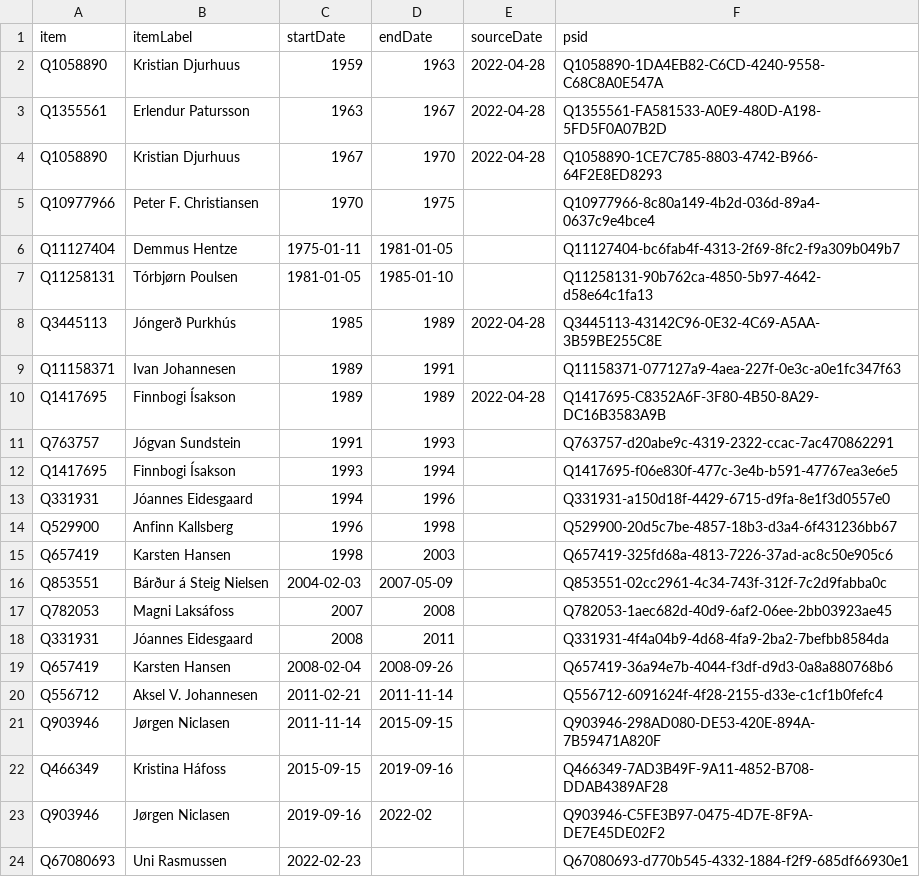
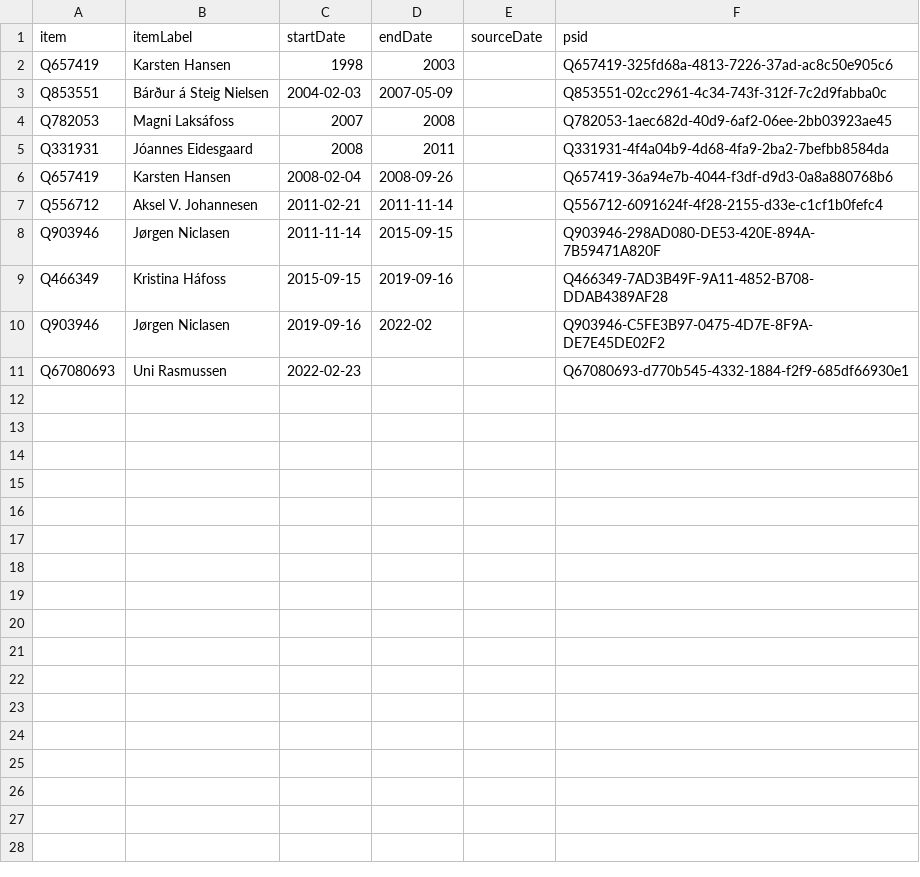
Before and after one commit to every-politician-scrapers/faroes-ministers, a CSV file: sources/minister-finance/wikidata.csv, drawn as a sheet; the diff names each change by its address in the sheet, - before the commit and + after, or states it on an @@ line.

```diff
--- a/sources/minister-finance/wikidata.csv
+++ b/sources/minister-finance/wikidata.csv
-row 2: Q1058890 | Kristian Djurhuus | 1959 | 1963 | 2022-04-28 | Q1058890-1DA4EB82-C6CD-4240-9558-C68C8A0E547A
-row 3: Q1355561 | Erlendur Patursson | 1963 | 1967 | 2022-04-28 | Q1355561-FA581533-A0E9-480D-A198-5FD5F0A07B2D
-row 4: Q1058890 | Kristian Djurhuus | 1967 | 1970 | 2022-04-28 | Q1058890-1CE7C785-8803-4742-B966-64F2E8ED8293
-row 5: Q10977966 | Peter F. Christiansen | 1970 | 1975 |  | Q10977966-8c80a149-4b2d-036d-89a4-0637c9e4bce4
-row 6: Q11127404 | Demmus Hentze | 1975-01-11 | 1981-01-05 |  | Q11127404-bc6fab4f-4313-2f69-8fc2-f9a309b049b7
-row 7: Q11258131 | Tórbjørn Poulsen | 1981-01-05 | 1985-01-10 |  | Q11258131-90b762ca-4850-5b97-4642-d58e64c1fa13
-row 8: Q3445113 | Jóngerð Purkhús | 1985 | 1989 | 2022-04-28 | Q3445113-43142C96-0E32-4C69-A5AA-3B59BE255C8E
-row 9: Q11158371 | Ivan Johannesen | 1989 | 1991 |  | Q11158371-077127a9-4aea-227f-0e3c-a0e1fc347f63
-row 10: Q1417695 | Finnbogi Ísakson | 1989 | 1989 | 2022-04-28 | Q1417695-C8352A6F-3F80-4B50-8A29-DC16B3583A9B
-row 11: Q763757 | Jógvan Sundstein | 1991 | 1993 |  | Q763757-d20abe9c-4319-2322-ccac-7ac470862291
-row 12: Q1417695 | Finnbogi Ísakson | 1993 | 1994 |  | Q1417695-f06e830f-477c-3e4b-b591-47767ea3e6e5
-row 13: Q331931 | Jóannes Eidesgaard | 1994 | 1996 |  | Q331931-a150d18f-4429-6715-d9fa-8e1f3d0557e0
-row 14: Q529900 | Anfinn Kallsberg | 1996 | 1998 |  | Q529900-20d5c7be-4857-18b3-d3a4-6f431236bb67
```
Also changed, not shown: sources/minister-finance/diff.csv, sources/minister-finance/scraped.csv.
